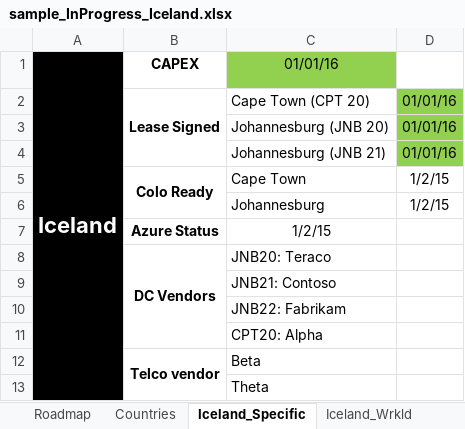
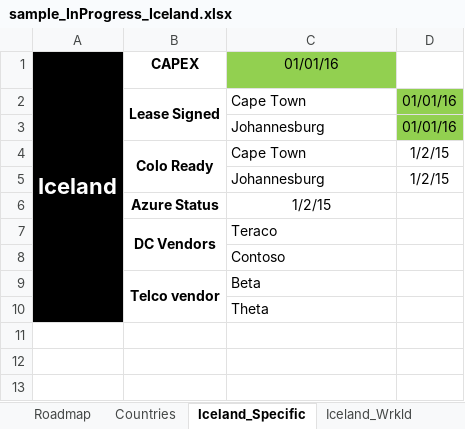
Before and after one commit to vishnu-meera/democode, an Excel workbook: SampleInputFiles/sample_InProgress_Iceland.xlsx, sheet Iceland_Specific, drawn as a sheet; values as stored, in another font and other column widths than the file's, no borders; removed rows and columns are numbered as before the commit, all else as after; the diff names each change by its address in the sheet, - before the commit and + after, or states it on an @@ line.

```diff
--- a/SampleInputFiles/sample_InProgress_Iceland.xlsx (sheet Iceland_Specific)
+++ b/SampleInputFiles/sample_InProgress_Iceland.xlsx (sheet Iceland_Specific)
-C2 (01/01/16): Cape Town (CPT 20)
+C2 (01/01/16): Cape Town
-C3 (01/01/16): Johannesburg (JNB 20)
+C3 (01/01/16): Johannesburg
-row 4:  |  | Johannesburg (JNB 21) | 01/01/16
-C7 (01/01/16): JNB20: Teraco
+C7 (01/01/16): Teraco
-C8 (01/01/16): JNB21: Contoso
+C8 (01/01/16): Contoso
-row 10:  |  | JNB22: Fabrikam
-row 11:  |  | CPT20: Alpha
```
Also changed, not shown: sheet Iceland_MCIO, sheet Roadmap, 15 other files.
